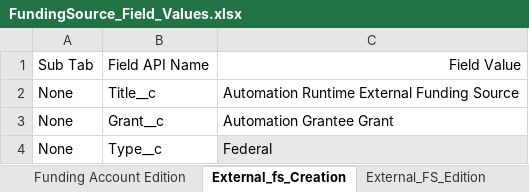
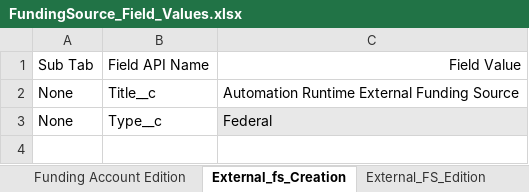
Before and after one commit to VaibhavChandratre-REISys/govgrants-product-automation, an Excel workbook: src/main/resources/FundingSource_Field_Values.xlsx, sheet External_fs_Creation, drawn as a sheet; values as stored, in another font and other column widths than the file's, no borders; the diff names each change by its address in the sheet, - before the commit and + after, or states it on an @@ line.

Commit message:
committed123

```diff
--- a/src/main/resources/FundingSource_Field_Values.xlsx (sheet External_fs_Creation)
+++ b/src/main/resources/FundingSource_Field_Values.xlsx (sheet External_fs_Creation)
-row 3: None | Grant__c | Automation Grantee Grant
```
